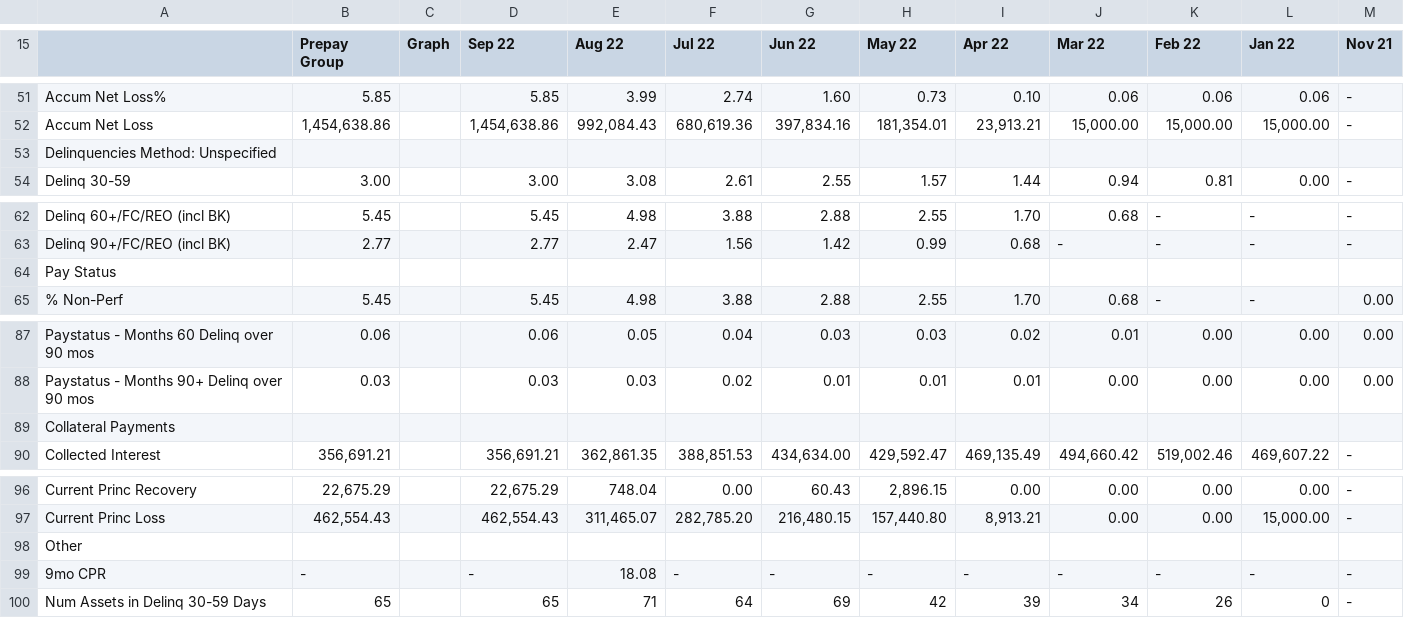
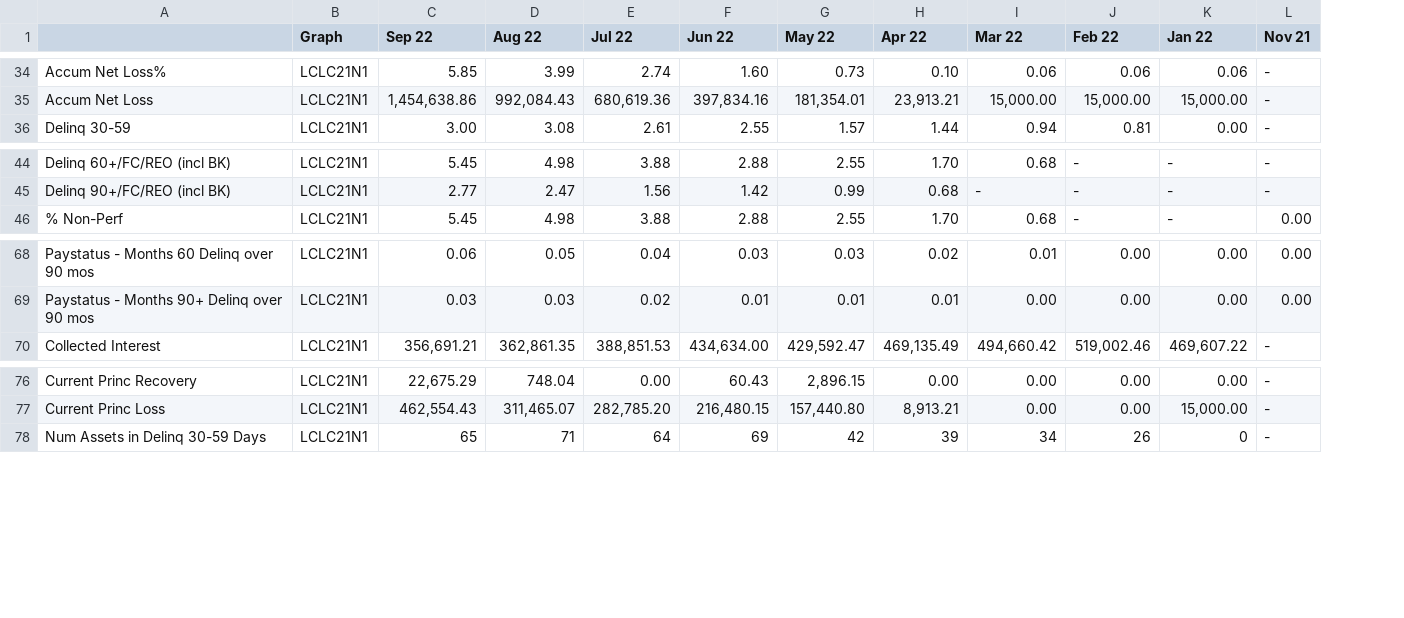
Before and after one commit to jy2k/FinalProject, a CSV file: cohort/LendingClub/21-1/LCLC21N1_20220928.xlsx - LCLC21N1-CStats.csv, drawn as a sheet; only a part is shown, gaps mark what is left out; removed rows and columns are numbered as before the commit, all else as after; the diff covers the shown part only; the diff names each change by its address in the sheet, - before the commit and + after, or states it on an @@ line.

```diff
--- a/cohort/LendingClub/21-1/LCLC21N1_20220928.xlsx - LCLC21N1-CStats.csv
+++ b/cohort/LendingClub/21-1/LCLC21N1_20220928.xlsx - LCLC21N1-CStats.csv
-column B (Prepay Group), rows 51-52: 5.85 | 1,454,638.86; row 54: 3.00; rows 62-63: 5.45 | 2.77; row 65: 5.45; rows 87-88: 0.06 | 0.03; row 90: 356,691.21; rows 96-97: 22,675.29 | 462,554.43; row 100: 65
-column C (Graph), empty
+column B (Graph), rows 34-36: all LCLC21N1; rows 44-46: all LCLC21N1; rows 68-70: all LCLC21N1; rows 76-78: all LCLC21N1
-row 53: Delinquencies Method: Unspecified
-row 64: Pay Status
-row 89: Collateral Payments
-row 98: Other
-row 99: 9mo CPR | - |  | - | 18.08 | - | - | - | - | - | - | - | -
```
Also changed, not shown: 17 removed rows elsewhere in this file, cohort/LendingClub/19-1/LCR191_20220928.xlsx - LCR191-CStats.csv, cohort/LendingClub/20-1/LCR201_20220928(2).xlsx - LCR201-CStats.csv, 4 other files.
